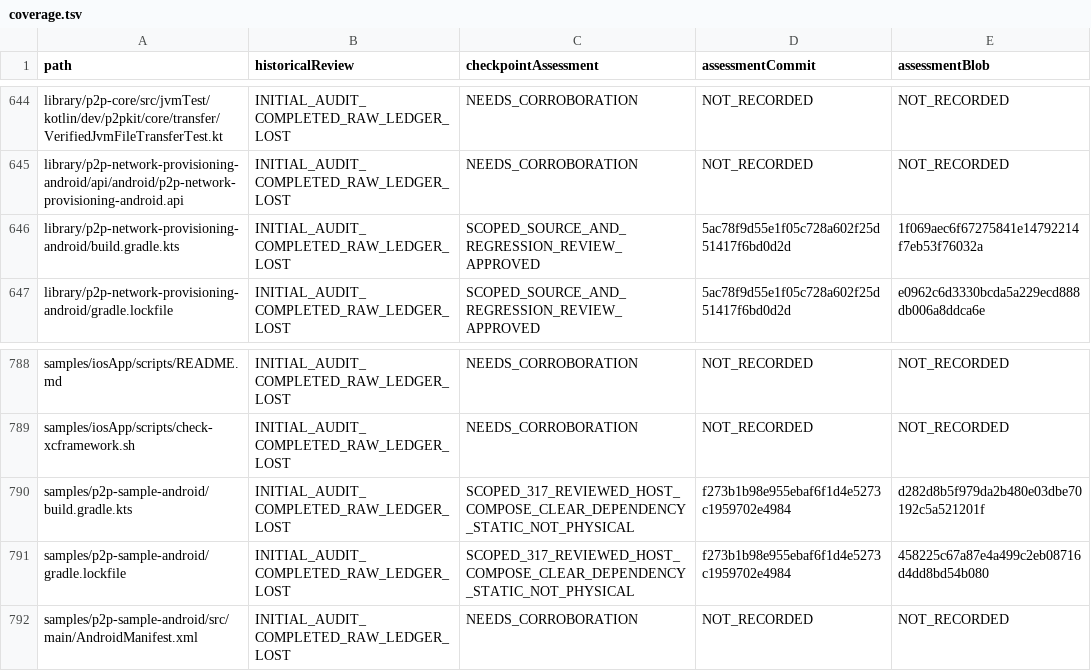
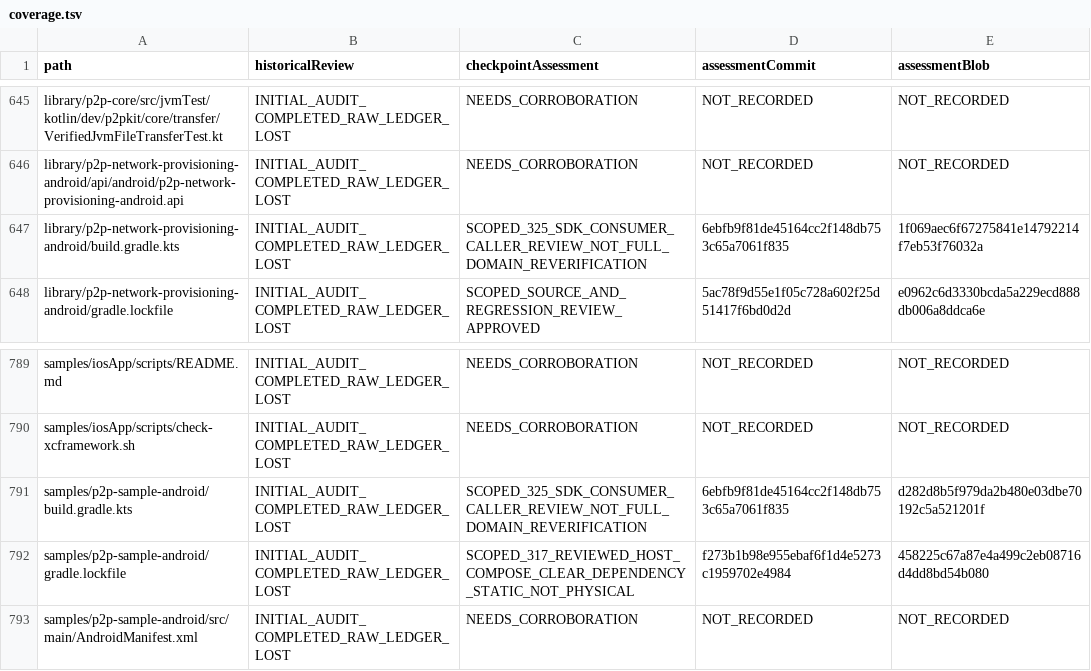
Before and after one commit to p2pKit/P2pKit, a TSV file: docs/audit/2026-09-04/coverage.tsv, drawn as a sheet; only a part is shown, gaps mark what is left out; the diff covers the shown part only.

Commit message:
Record reviewed Android setup and clone continuation (#325)

```diff
--- a/docs/audit/2026-09-04/coverage.tsv
+++ b/docs/audit/2026-09-04/coverage.tsv
@@ -645,3 +646,3 @@ library/p2p-core/src/jvmTest/kotlin/dev/p2pkit/core/transfer/VerifiedJvmFileTran
 library/p2p-network-provisioning-android/api/android/p2p-network-provisioning-android.api	INITIAL_AUDIT_COMPLETED_RAW_LEDGER_LOST	NEEDS_CORROBORATION	NOT_RECORDED	NOT_RECORDED
-library/p2p-network-provisioning-android/build.gradle.kts	INITIAL_AUDIT_COMPLETED_RAW_LEDGER_LOST	SCOPED_SOURCE_AND_REGRESSION_REVIEW_APPROVED	5ac78f9d55e1f05c728a602f25d51417f6bd0d2d	1f069aec6f67275841e14792214f7eb53f76032a
+library/p2p-network-provisioning-android/build.gradle.kts	INITIAL_AUDIT_COMPLETED_RAW_LEDGER_LOST	SCOPED_325_SDK_CONSUMER_CALLER_REVIEW_NOT_FULL_DOMAIN_REVERIFICATION	6ebfb9f81de45164cc2f148db753c65a7061f835	1f069aec6f67275841e14792214f7eb53f76032a
 library/p2p-network-provisioning-android/gradle.lockfile	INITIAL_AUDIT_COMPLETED_RAW_LEDGER_LOST	SCOPED_SOURCE_AND_REGRESSION_REVIEW_APPROVED	5ac78f9d55e1f05c728a602f25d51417f6bd0d2d	e0962c6d3330bcda5a229ecd888db006a8ddca6e
@@ -789,3 +790,3 @@ samples/iosApp/scripts/README.md	INITIAL_AUDIT_COMPLETED_RAW_LEDGER_LOST	NEEDS_C
 samples/iosApp/scripts/check-xcframework.sh	INITIAL_AUDIT_COMPLETED_RAW_LEDGER_LOST	NEEDS_CORROBORATION	NOT_RECORDED	NOT_RECORDED
-samples/p2p-sample-android/build.gradle.kts	INITIAL_AUDIT_COMPLETED_RAW_LEDGER_LOST	SCOPED_317_REVIEWED_HOST_COMPOSE_CLEAR_DEPENDENCY_STATIC_NOT_PHYSICAL	f273b1b98e955ebaf6f1d4e5273c1959702e4984	d282d8b5f979da2b480e03dbe70192c5a521201f
+samples/p2p-sample-android/build.gradle.kts	INITIAL_AUDIT_COMPLETED_RAW_LEDGER_LOST	SCOPED_325_SDK_CONSUMER_CALLER_REVIEW_NOT_FULL_DOMAIN_REVERIFICATION	6ebfb9f81de45164cc2f148db753c65a7061f835	d282d8b5f979da2b480e03dbe70192c5a521201f
 samples/p2p-sample-android/gradle.lockfile	INITIAL_AUDIT_COMPLETED_RAW_LEDGER_LOST	SCOPED_317_REVIEWED_HOST_COMPOSE_CLEAR_DEPENDENCY_STATIC_NOT_PHYSICAL	f273b1b98e955ebaf6f1d4e5273c1959702e4984	458225c67a87e4a499c2eb08716d4dd8bd54b080
```
Also changed, not shown: 2 added rows and 25 edited cells elsewhere in this file, 6 other files.
